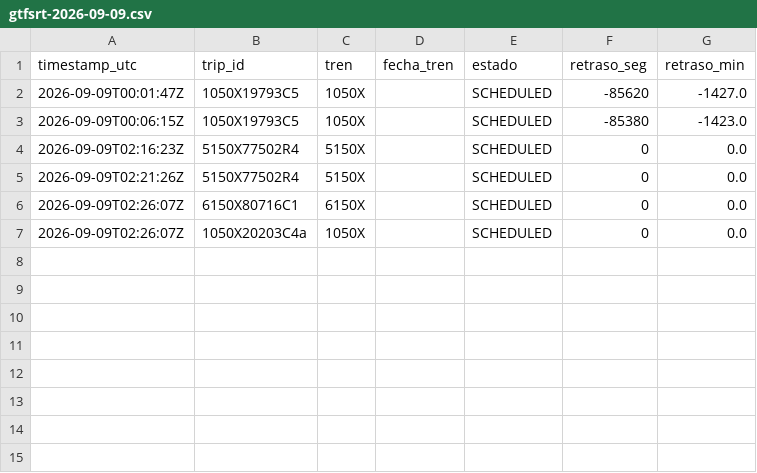
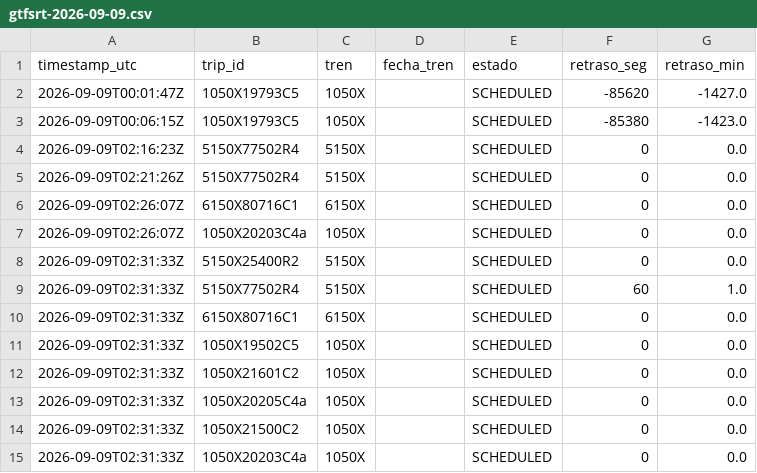
Before and after one commit to josernalist/renfe-cercanias-gtfsrt, a CSV file: data/2026/09/gtfsrt-2026-09-09.csv, drawn as a sheet; the diff names each change by its address in the sheet, - before the commit and + after, or states it on an @@ line.

```diff
--- a/data/2026/09/gtfsrt-2026-09-09.csv
+++ b/data/2026/09/gtfsrt-2026-09-09.csv
+row 8: 2026-09-09T02:31:33Z | 5150X25400R2 | 5150X |  | SCHEDULED | 0 | 0.0
+row 9: 2026-09-09T02:31:33Z | 5150X77502R4 | 5150X |  | SCHEDULED | 60 | 1.0
+row 10: 2026-09-09T02:31:33Z | 6150X80716C1 | 6150X |  | SCHEDULED | 0 | 0.0
+row 11: 2026-09-09T02:31:33Z | 1050X19502C5 | 1050X |  | SCHEDULED | 0 | 0.0
+row 12: 2026-09-09T02:31:33Z | 1050X21601C2 | 1050X |  | SCHEDULED | 0 | 0.0
+row 13: 2026-09-09T02:31:33Z | 1050X20205C4a | 1050X |  | SCHEDULED | 0 | 0.0
+row 14: 2026-09-09T02:31:33Z | 1050X21500C2 | 1050X |  | SCHEDULED | 0 | 0.0
+row 15: 2026-09-09T02:31:33Z | 1050X20203C4a | 1050X |  | SCHEDULED | 0 | 0.0
```
